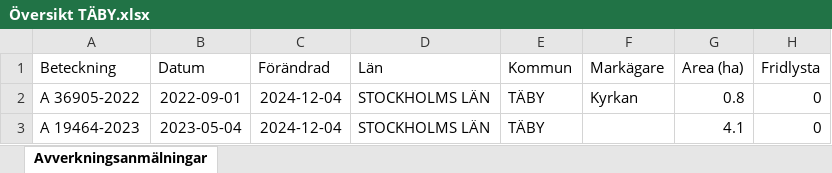
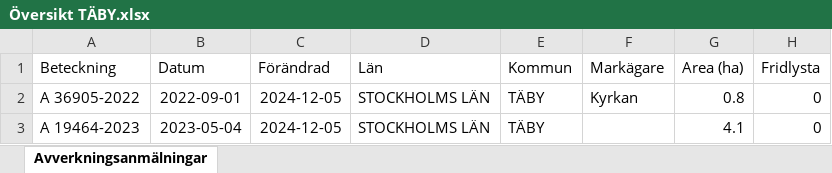
Before and after one commit to klasma/Logging_0160, an Excel workbook: Översikt TÄBY.xlsx, sheet Avverkningsanmälningar, drawn as a sheet; only a part is shown; values as stored, in another font and other column widths than the file's, no borders; the diff names each change by its address in the sheet, - before the commit and + after, or states it on an @@ line.

```diff
--- a/Översikt TÄBY.xlsx (sheet Avverkningsanmälningar)
+++ b/Översikt TÄBY.xlsx (sheet Avverkningsanmälningar)
-C2:C3 (Förändrad): 2024-12-04
+C2:C3 (Förändrad): 2024-12-05
```
Also changed, not shown: 1 other file.
